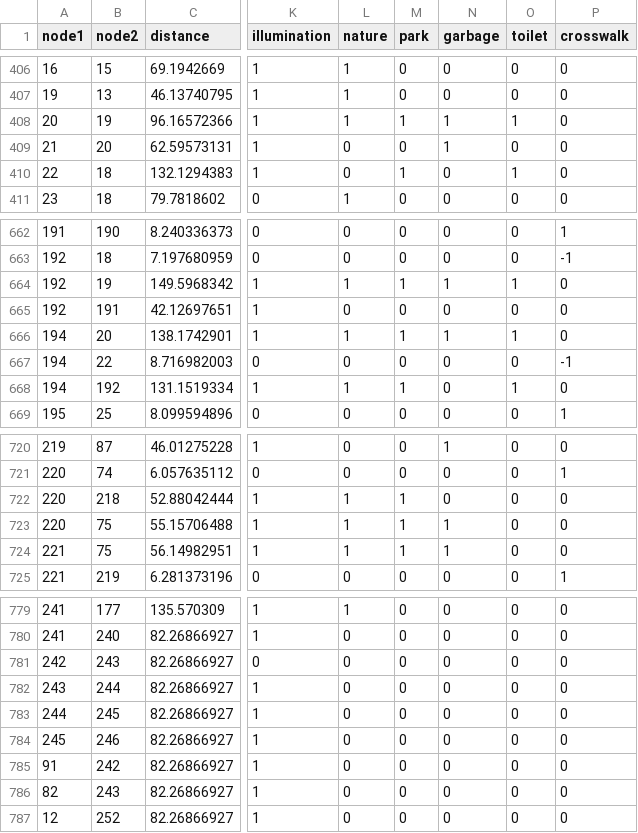
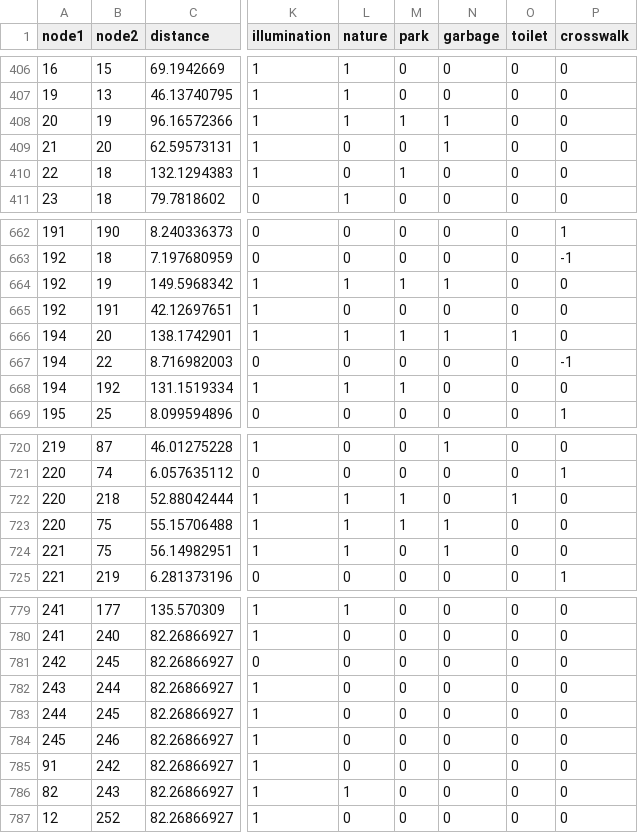
Before and after one commit to bp22013/VITLAB, a CSV file: oomiya_route_inf_4.csv, drawn as a sheet; only a part is shown, gaps mark what is left out; the diff covers the shown part only; the diff names each change by its address in the sheet, - before the commit and + after, or states it on an @@ line.

```diff
--- a/oomiya_route_inf_4.csv
+++ b/oomiya_route_inf_4.csv
-O408 (toilet): 1
+O408 (toilet): 0
-O410 (toilet): 1
+O410 (toilet): 0
-O664 (toilet): 1
+O664 (toilet): 0
-O668 (toilet): 1
+O668 (toilet): 0
-O722 (toilet): 0
+O722 (toilet): 1
-M724 (park): 1
+M724 (park): 0
-B781 (node2): 243
+B781 (node2): 245
-L786 (nature): 0
+L786 (nature): 1
```
Also changed, not shown: 18 edited cells elsewhere in this file, result.csv, 10 other files.
